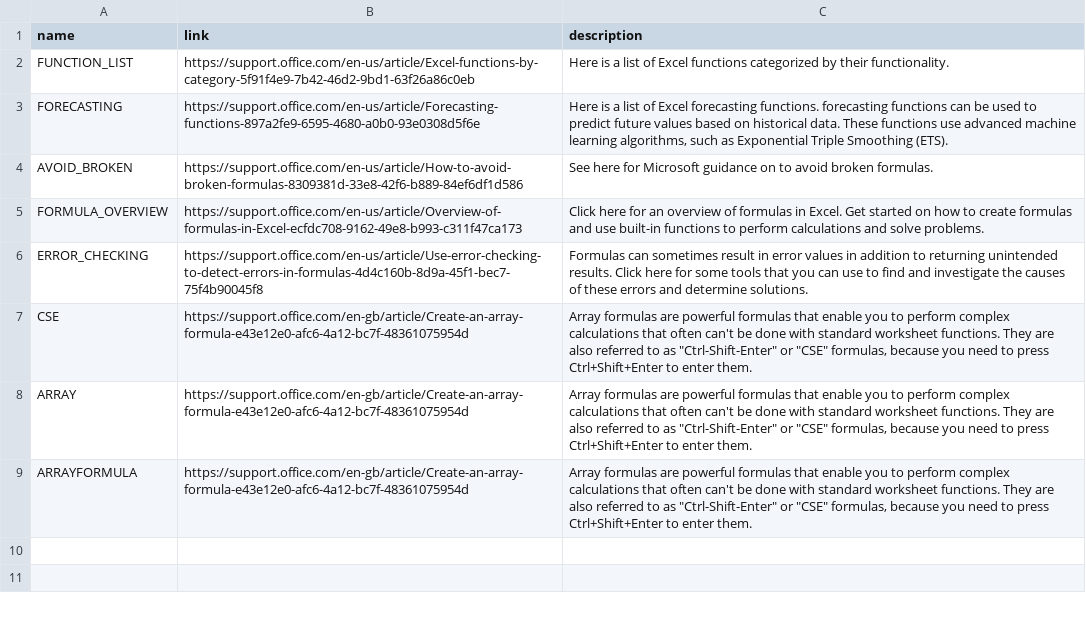
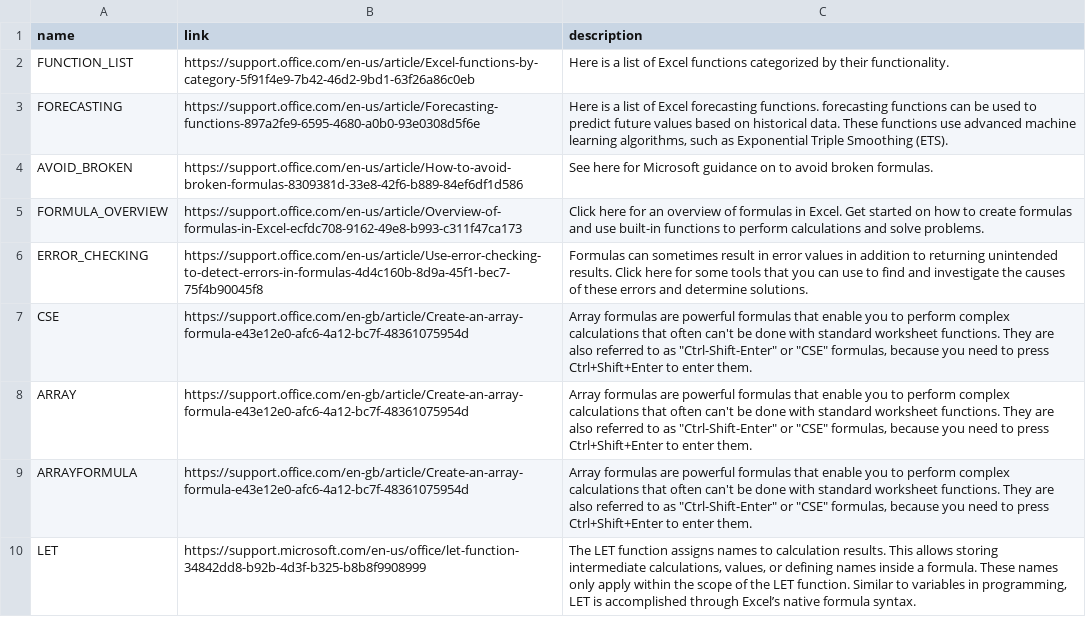
Before and after one commit to Senipah/excel-reddit-decronyms, a CSV file: csv/manual_additions/decronym_format.csv, drawn as a sheet.

```diff
--- a/csv/manual_additions/decronym_format.csv
+++ b/csv/manual_additions/decronym_format.csv
@@ -9 +9,2 @@ ARRAY,https://support.office.com/en-gb/article/Create-an-array-formula-e43e12e0-
 ARRAYFORMULA,https://support.office.com/en-gb/article/Create-an-array-formula-e43e12e0-afc6-4a12-bc7f-48361075954d,"Array formulas are powerful formulas that enable you to perform complex calculations that often can't be done with standard worksheet functions. They are also referred to as ""Ctrl-Shift-Enter"" or ""CSE"" formulas, because you need to press Ctrl+Shift+Enter to enter them."
+LET,https://support.microsoft.com/en-us/office/let-function-34842dd8-b92b-4d3f-b325-b8b8f9908999,"The LET function assigns names to calculation results. This allows storing intermediate calculations, values, or defining names inside a formula. These names only apply within the scope of the LET function. Similar to variables in programming, LET is accomplished through Excel’s native formula syntax."
```
Also changed, not shown: 2 other files.
